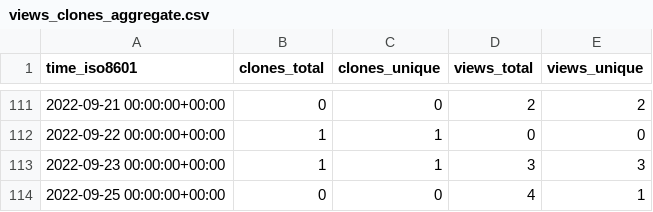
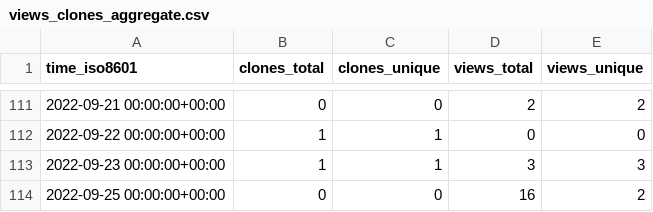
Before and after one commit to NBICLAB/ddn-data-repo, a CSV file: NBICLAB/DDN/ghrs-data/views_clones_aggregate.csv, drawn as a sheet; only a part is shown, gaps mark what is left out.

```diff
--- a/NBICLAB/DDN/ghrs-data/views_clones_aggregate.csv
+++ b/NBICLAB/DDN/ghrs-data/views_clones_aggregate.csv
@@ -113,2 +113,2 @@ time_iso8601,clones_total,clones_unique,views_total,views_unique
 2022-09-23 00:00:00+00:00,1,1,3,3
-2022-09-25 00:00:00+00:00,0,0,4,1
+2022-09-25 00:00:00+00:00,0,0,16,2
```
Also changed, not shown: 1 other file.
